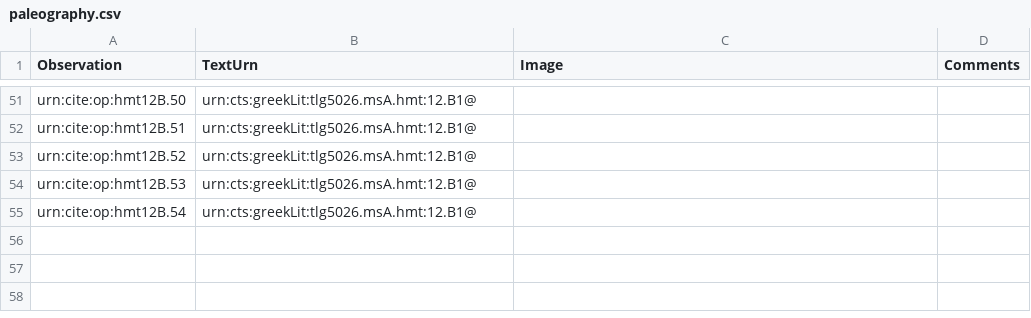
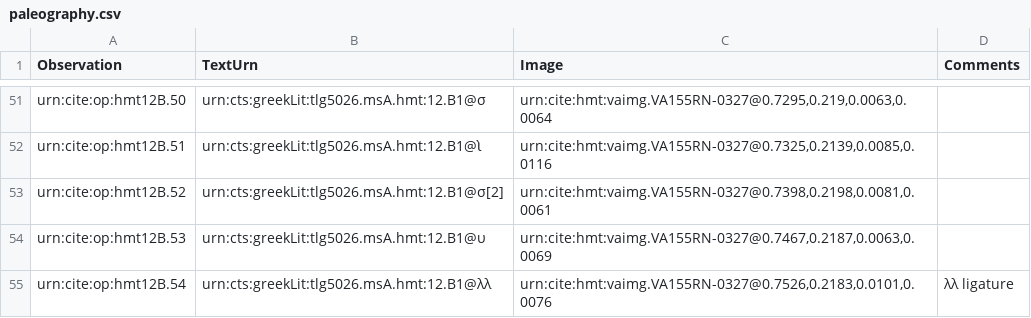
Before and after one commit to HMT-seminar-2014/hmt-12B, a CSV file: collections/paleography.csv, drawn as a sheet; only a part is shown, gaps mark what is left out; the diff covers the shown part only; the diff names each change by its address in the sheet, - before the commit and + after, or states it on an @@ line.

```diff
--- a/collections/paleography.csv
+++ b/collections/paleography.csv
-B51 (TextUrn): urn:cts:greekLit:tlg5026.msA.hmt:12.B1@
+B51 (TextUrn): urn:cts:greekLit:tlg5026.msA.hmt:12.B1@σ
-C51 (Image): (empty)
+C51 (Image): urn:cite:hmt:vaimg.VA155RN-0327@0.7295,0.219,0.0063,0.0064
-B52 (TextUrn): urn:cts:greekLit:tlg5026.msA.hmt:12.B1@
+B52 (TextUrn): urn:cts:greekLit:tlg5026.msA.hmt:12.B1@ὶ
-C52 (Image): (empty)
+C52 (Image): urn:cite:hmt:vaimg.VA155RN-0327@0.7325,0.2139,0.0085,0.0116
-B53 (TextUrn): urn:cts:greekLit:tlg5026.msA.hmt:12.B1@
+B53 (TextUrn): urn:cts:greekLit:tlg5026.msA.hmt:12.B1@σ[2]
-C53 (Image): (empty)
+C53 (Image): urn:cite:hmt:vaimg.VA155RN-0327@0.7398,0.2198,0.0081,0.0061
-B54 (TextUrn): urn:cts:greekLit:tlg5026.msA.hmt:12.B1@
+B54 (TextUrn): urn:cts:greekLit:tlg5026.msA.hmt:12.B1@υ
-C54 (Image): (empty)
+C54 (Image): urn:cite:hmt:vaimg.VA155RN-0327@0.7467,0.2187,0.0063,0.0069
-B55 (TextUrn): urn:cts:greekLit:tlg5026.msA.hmt:12.B1@
+B55 (TextUrn): urn:cts:greekLit:tlg5026.msA.hmt:12.B1@λλ
-C55 (Image): (empty)
+C55 (Image): urn:cite:hmt:vaimg.VA155RN-0327@0.7526,0.2183,0.0101,0.0076
-D55 (Comments): (empty)
+D55 (Comments): λλ ligature
```
Also changed, not shown: 32 edited cells elsewhere in this file.
